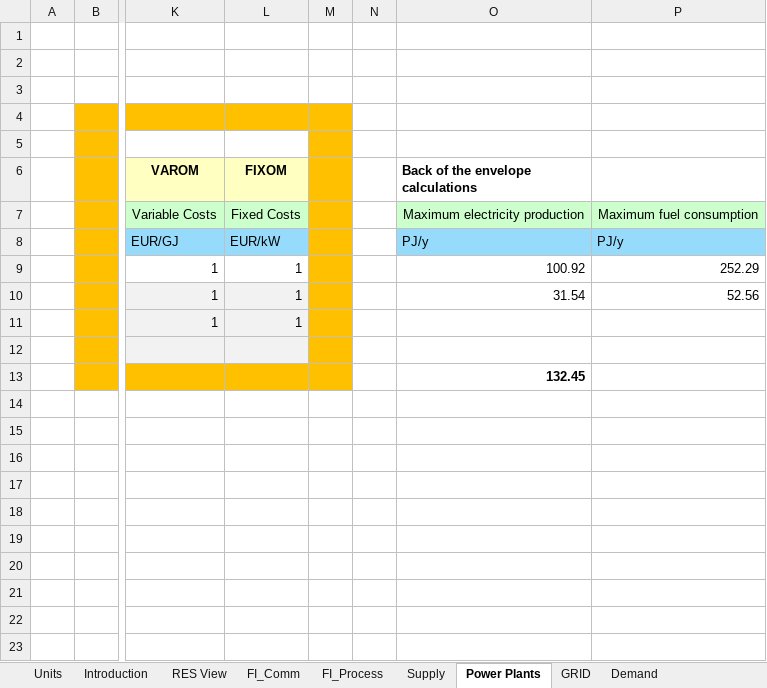
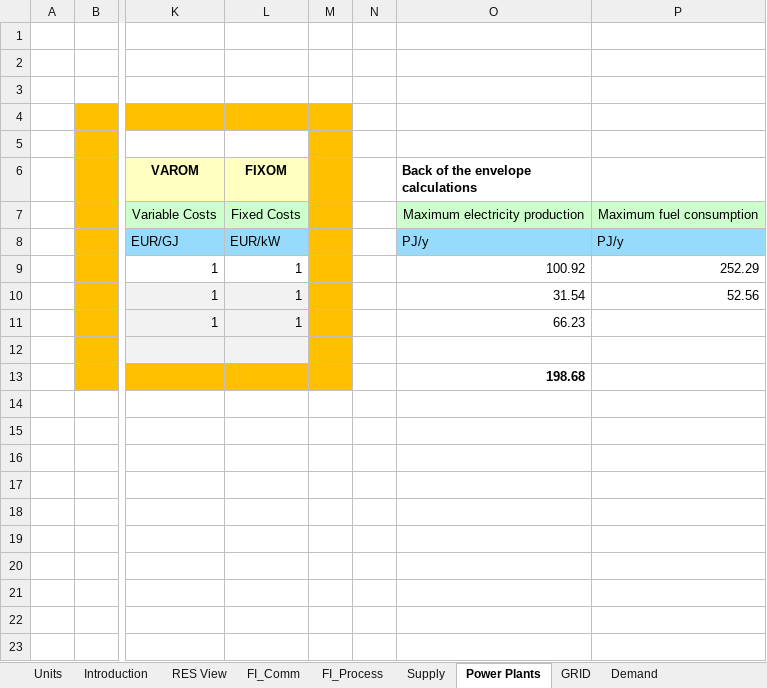
Before and after one commit to makracz/ELAND, an Excel workbook: VT_ELAND_ALL_V01.xlsx, sheet Power Plants, drawn as a sheet; only a part is shown, gaps mark what is left out; values as stored, in another font and other column widths than the file's, no borders; charts and pictures not drawn; the diff names each change by its address in the sheet, - before the commit and + after, or states it on an @@ line.

Commit message:
Add files via upload

```diff
--- a/VT_ELAND_ALL_V01.xlsx (sheet Power Plants)
+++ b/VT_ELAND_ALL_V01.xlsx (sheet Power Plants)
-O11: (empty)
+O11: 66.23
-O13: 132.45
+O13: 198.68
```
Also changed, not shown: sheet Demand.
